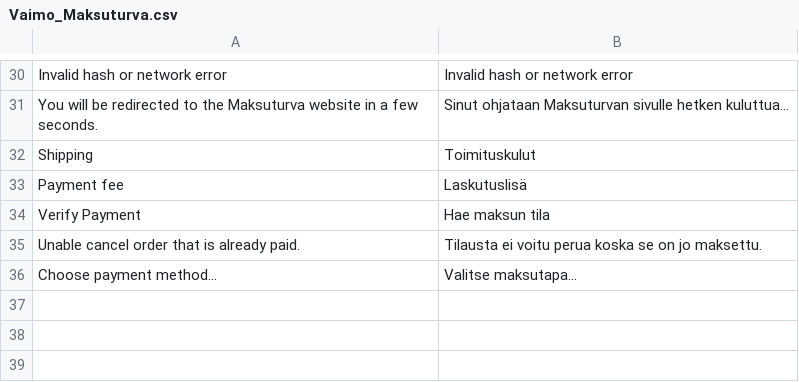
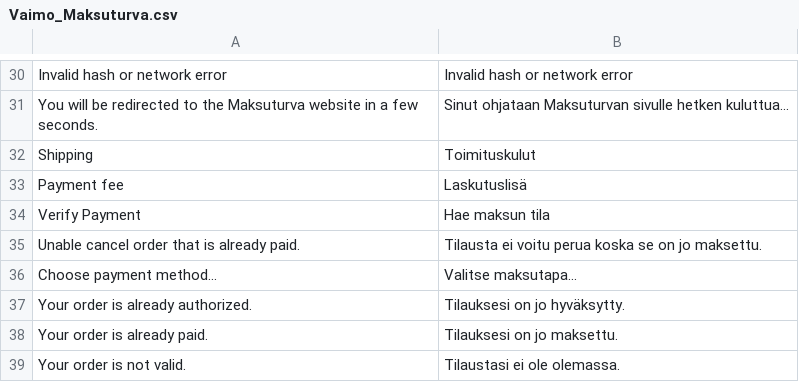
Before and after one commit to maksuturva/magento_payment_module, a CSV file: app/locale/fi_FI/Vaimo_Maksuturva.csv, drawn as a sheet; only a part is shown, gaps mark what is left out.

```diff
--- a/app/locale/fi_FI/Vaimo_Maksuturva.csv
+++ b/app/locale/fi_FI/Vaimo_Maksuturva.csv
@@ -36 +36,4 @@
 "Choose payment method...","Valitse maksutapa..."
+"Your order is already authorized.","Tilauksesi on jo hyväksytty."
+"Your order is already paid.","Tilauksesi on jo maksettu."
+"Your order is not valid.","Tilaustasi ei ole olemassa."
```
Also changed, not shown: 3 other files.
